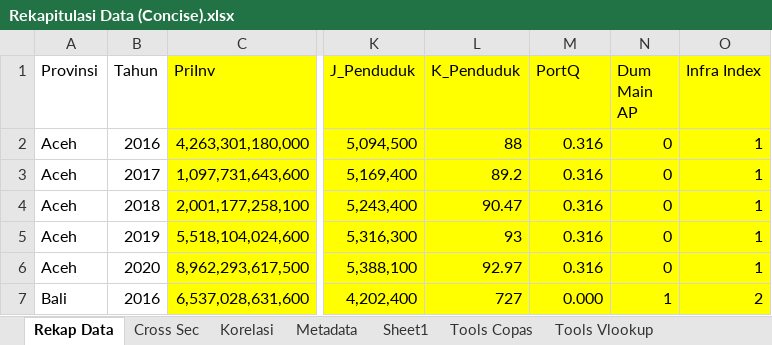
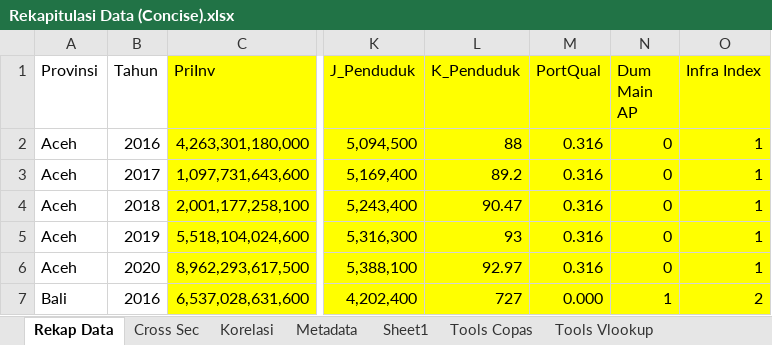
Before and after one commit to kcokros/sedap, an Excel workbook: Rekapitulasi Data (Concise).xlsx, sheet Rekap Data, drawn as a sheet; only a part is shown, gaps mark what is left out; values as stored, in another font and other column widths than the file's, no borders; the diff names each change by its address in the sheet, - before the commit and + after, or states it on an @@ line.

Commit message:
Add files via upload

```diff
--- a/Rekapitulasi Data (Concise).xlsx (sheet Rekap Data)
+++ b/Rekapitulasi Data (Concise).xlsx (sheet Rekap Data)
-M1: PortQ
+M1: PortQual
```
